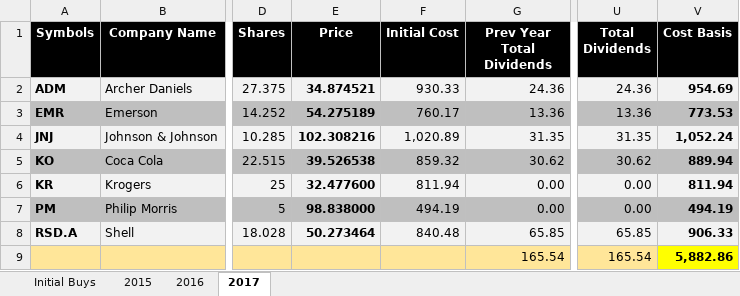
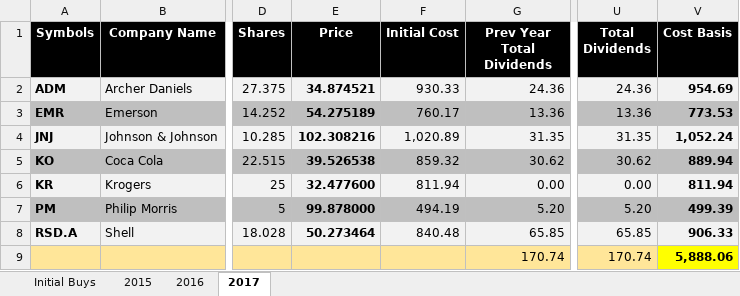
Before and after one commit to eplugplay/DividendLibertyCommercial, an Excel workbook: DividendLiberty/Suzie's IRA.xlsx, sheet 2017, drawn as a sheet; only a part is shown, gaps mark what is left out; values as stored, in another font and other column widths than the file's, no borders; the diff names each change by its address in the sheet, - before the commit and + after, or states it on an @@ line.

Commit message:
updated suzie and total div.

```diff
--- a/DividendLiberty/Suzie's IRA.xlsx (sheet 2017)
+++ b/DividendLiberty/Suzie's IRA.xlsx (sheet 2017)
-E7 (Price): 98.838000
+E7 (Price): 99.878000
-G7 (Prev Year Total Dividends): 0.00
+G7 (Prev Year Total Dividends): 5.20
-U7 (Total Dividends): 0.00
+U7 (Total Dividends): 5.20
-V7 (Cost Basis): 494.19
+V7 (Cost Basis): 499.39
-G9 (Prev Year Total Dividends): 165.54
+G9 (Prev Year Total Dividends): 170.74
-U9 (Total Dividends): 165.54
+U9 (Total Dividends): 170.74
-V9 (Cost Basis): 5,882.86
+V9 (Cost Basis): 5,888.06
```
Also changed, not shown: sheet 2016, sheet Initial Buys, DividendLiberty/Dividend Calculation.xlsx, DividendLiberty/bin/Debug/Dividend Calculation.xlsx, 4 other files.
